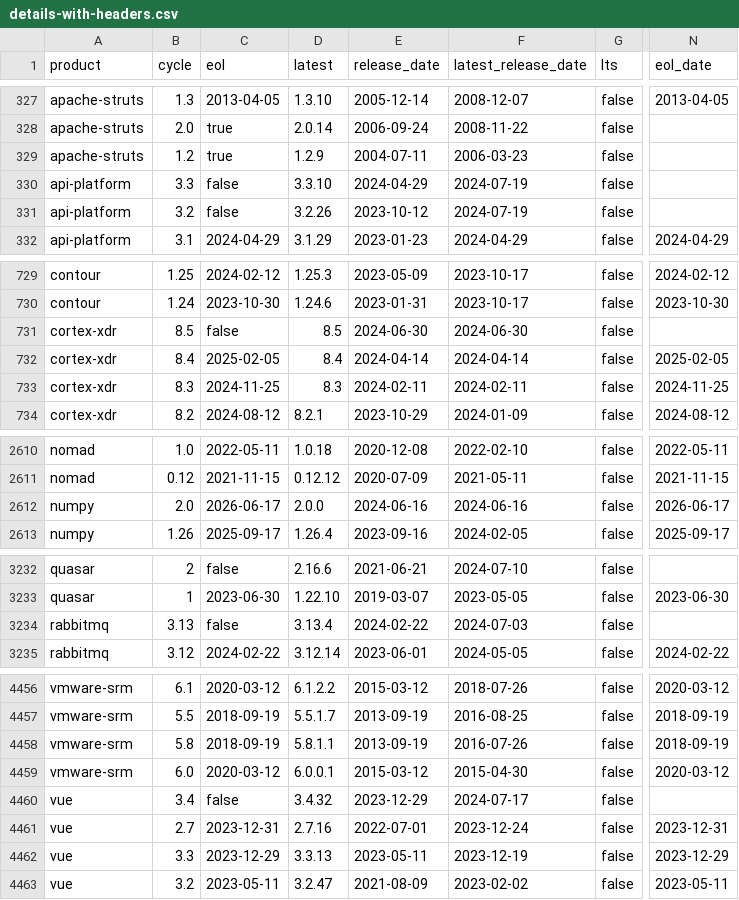
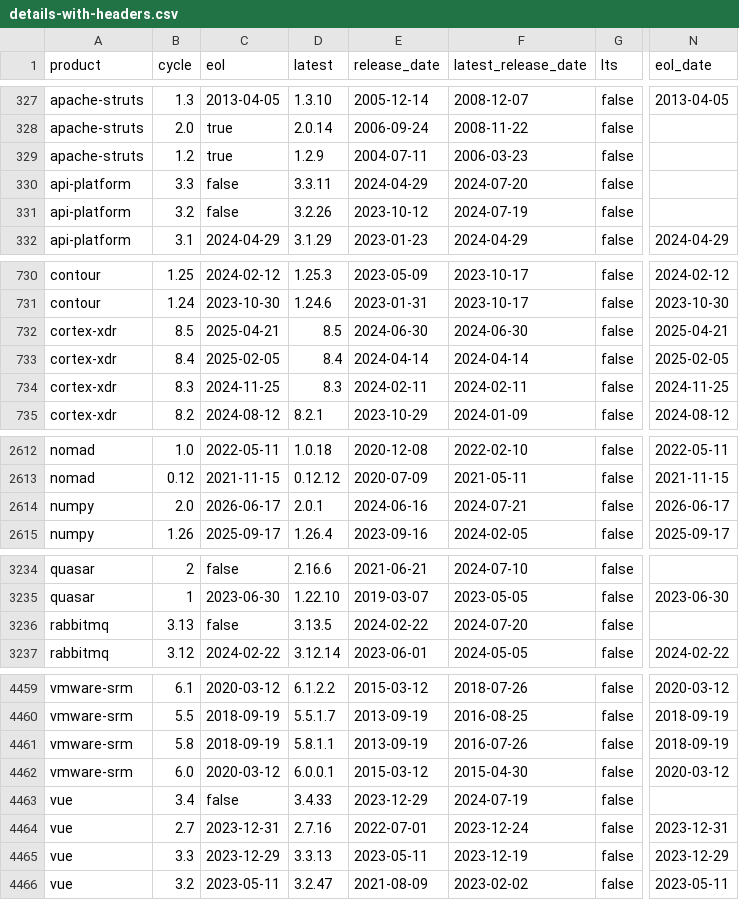
Before and after one commit to adriens/endoflife-date-snapshots, a CSV file: data/details-with-headers.csv, drawn as a sheet; only a part is shown, gaps mark what is left out; addresses are those after the commit; the diff covers the shown part only; the diff names each change by its address in the sheet, - before the commit and + after, or states it on an @@ line.

```diff
--- a/data/details-with-headers.csv
+++ b/data/details-with-headers.csv
-D330 (latest): 3.3.10
+D330 (latest): 3.3.11
-F330 (latest_release_date): 2024-07-19
+F330 (latest_release_date): 2024-07-20
-C732 (eol): false
+C732 (eol): 2025-04-21
-N732 (eol_date): (empty)
+N732 (eol_date): 2025-04-21
-D2614 (latest): 2.0.0
+D2614 (latest): 2.0.1
-F2614 (latest_release_date): 2024-06-16
+F2614 (latest_release_date): 2024-07-21
-D3236 (latest): 3.13.4
+D3236 (latest): 3.13.5
-F3236 (latest_release_date): 2024-07-03
+F3236 (latest_release_date): 2024-07-20
-D4463 (latest): 3.4.32
+D4463 (latest): 3.4.33
-F4463 (latest_release_date): 2024-07-17
+F4463 (latest_release_date): 2024-07-19
```
Also changed, not shown: 8 added rows, 5 removed rows, 14 moved rows and 14 edited cells elsewhere in this file.
